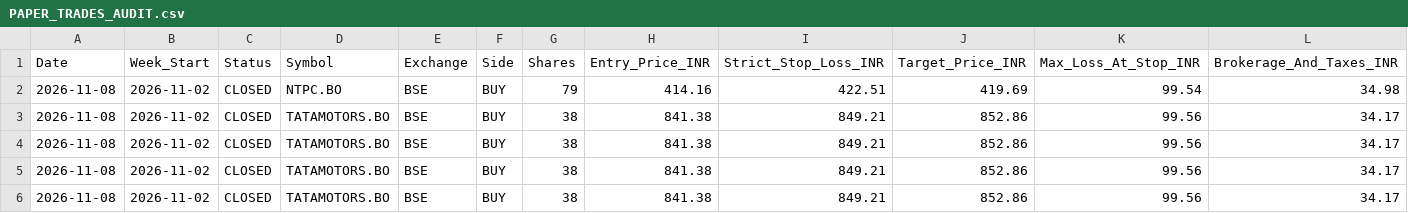
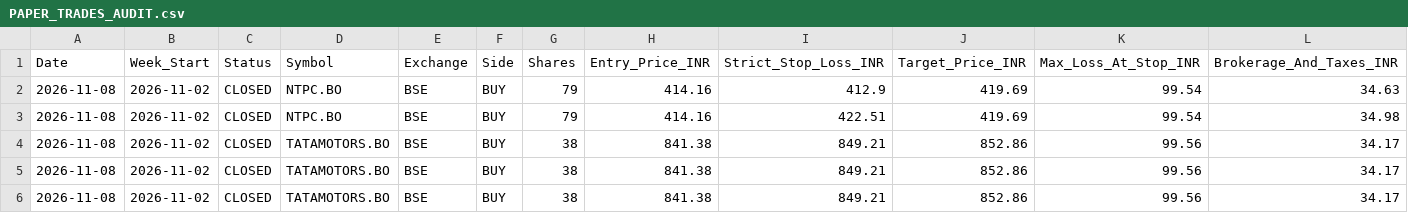
Before and after one commit to anandsurla/indian-day-trader-skill, a CSV file: reports/PAPER_TRADES_AUDIT.csv, drawn as a sheet; only a part is shown; the shorter side is filled out with more unchanged rows; rows hold the shown columns only; the diff names each change by its address in the sheet, - before the commit and + after, or states it on an @@ line.

Commit message:
Auto-close trade: update Day-Wise & Weekly Consolidated Reports

```diff
--- a/reports/PAPER_TRADES_AUDIT.csv
+++ b/reports/PAPER_TRADES_AUDIT.csv
+row 2: 2026-11-08 | 2026-11-02 | CLOSED | NTPC.BO | BSE | BUY | 79 | 414.16 | 412.9 | 419.69 | 99.54 | 34.63
```
Also changed, not shown: 16 other files.
